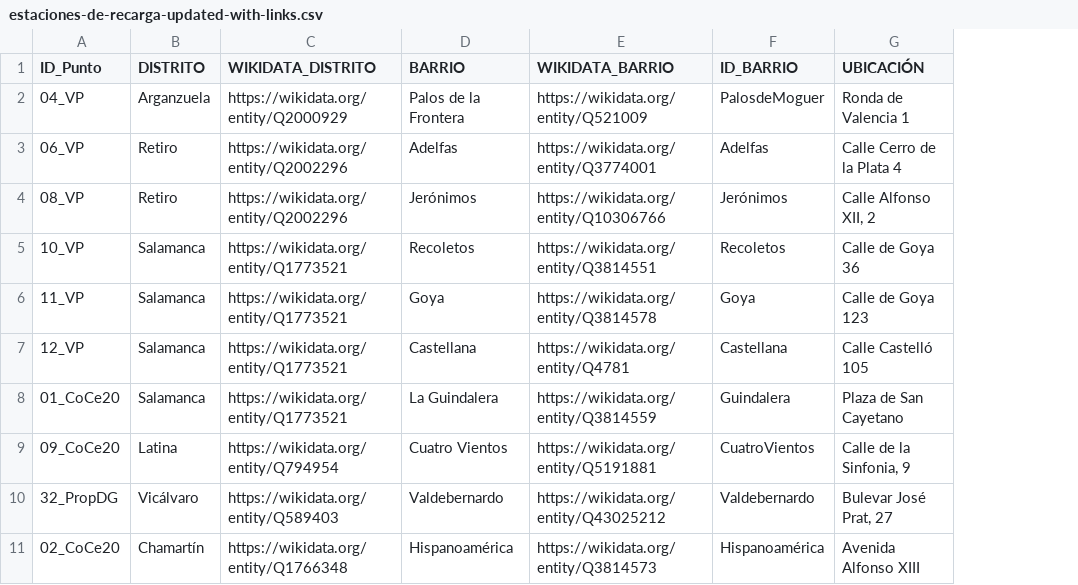
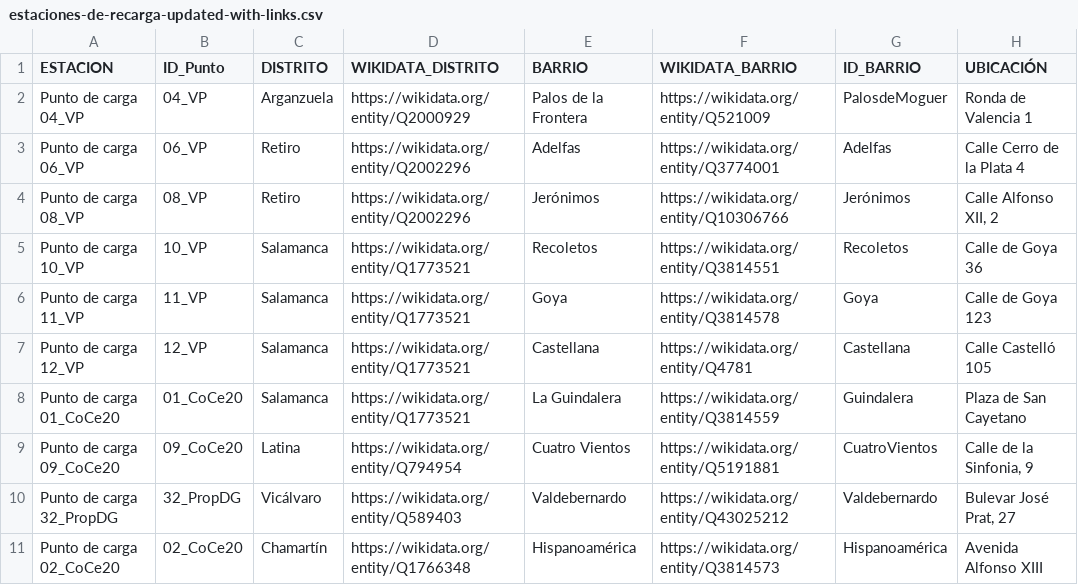
Before and after one commit to FacultadInformatica-LinkedData/Curso2024-2025-ODKG, a CSV file: HandsOn/Group04/csv/estaciones-de-recarga-updated-with-links.csv, drawn as a sheet; only a part is shown; the diff names each change by its address in the sheet, - before the commit and + after, or states it on an @@ line.

```diff
--- a/HandsOn/Group04/csv/estaciones-de-recarga-updated-with-links.csv
+++ b/HandsOn/Group04/csv/estaciones-de-recarga-updated-with-links.csv
+column A (ESTACION), rows 2-11: Punto de carga 04_VP | Punto de carga 06_VP | Punto de carga 08_VP | Punto de carga 10_VP | Punto de carga 11_VP | Punto de carga 12_VP | Punto de carga 01_CoCe20 | Punto de carga 09_CoCe20 | Punto de carga 32_PropDG | Punto de carga 02_CoCe20
```
Also changed, not shown: HandsOn/Group04/csv/aparcamientos-publicos-updated-with-links.csv, 6 other files.
